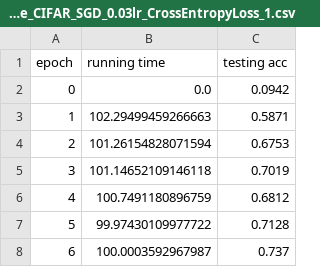
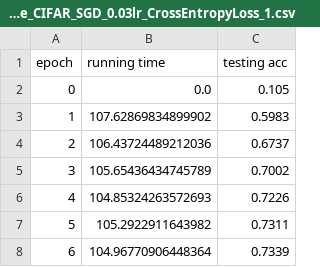
Before and after one commit to PatriciaXiao/AcceleratedSGDMethods, a CSV file: result/AGD_time_CIFAR_SGD_0.03lr_CrossEntropyLoss_1.csv, drawn as a sheet.

```diff
--- a/result/AGD_time_CIFAR_SGD_0.03lr_CrossEntropyLoss_1.csv
+++ b/result/AGD_time_CIFAR_SGD_0.03lr_CrossEntropyLoss_1.csv
@@ -1,8 +1,8 @@
 epoch,running time,testing acc
-0,0.0,0.0942
-1,102.29499459266663,0.5871
-2,101.26154828071594,0.6753
-3,101.14652109146118,0.7019
-4,100.7491180896759,0.6812
-5,99.97430109977722,0.7128
-6,100.0003592967987,0.737
+0,0.0,0.105
+1,107.62869834899902,0.5983
+2,106.43724489212036,0.6737
+3,105.65436434745789,0.7002
+4,104.85324263572693,0.7226
+5,105.2922911643982,0.7311
+6,104.96770906448364,0.7339
```
Also changed, not shown: result/AGD_loss_CIFAR_SGD_0.03lr_CrossEntropyLoss_1.csv, result/standard_loss_CIFAR_SGD_0.03lr_CrossEntropyLoss_1.csv, 1 other file.
